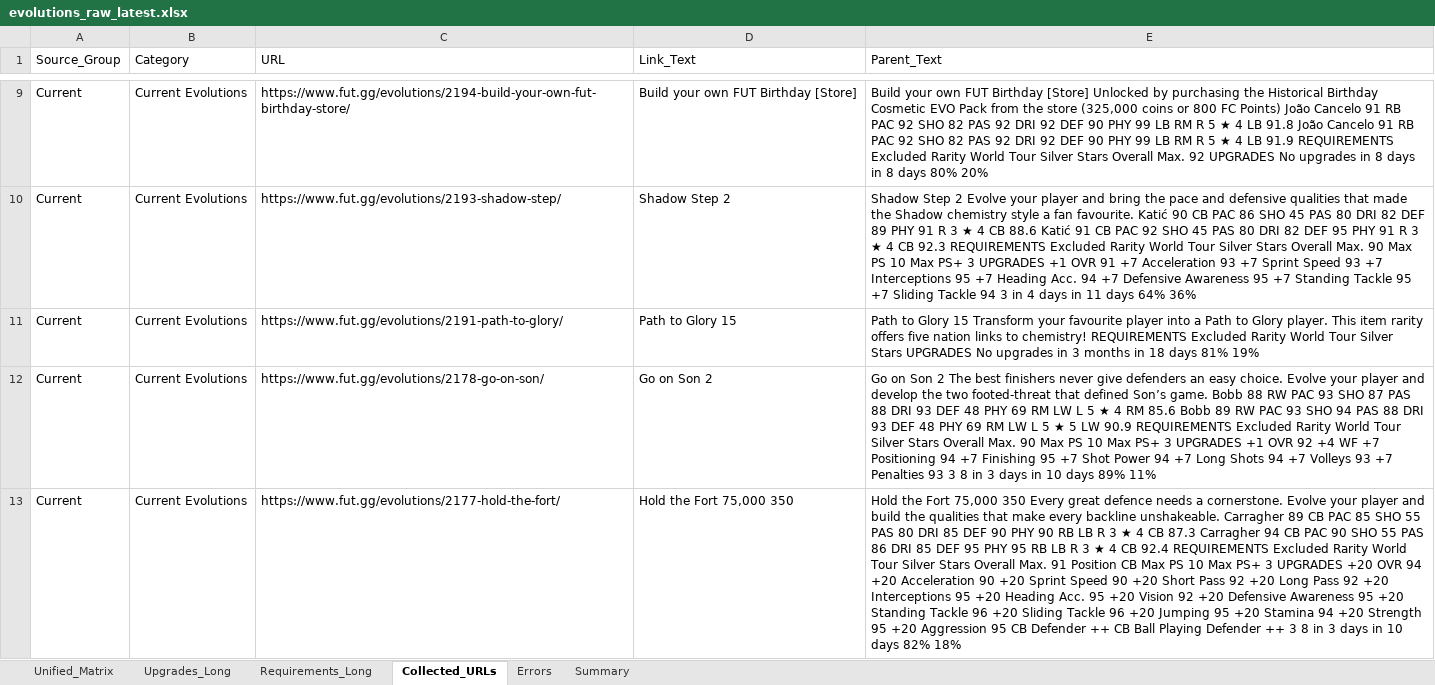
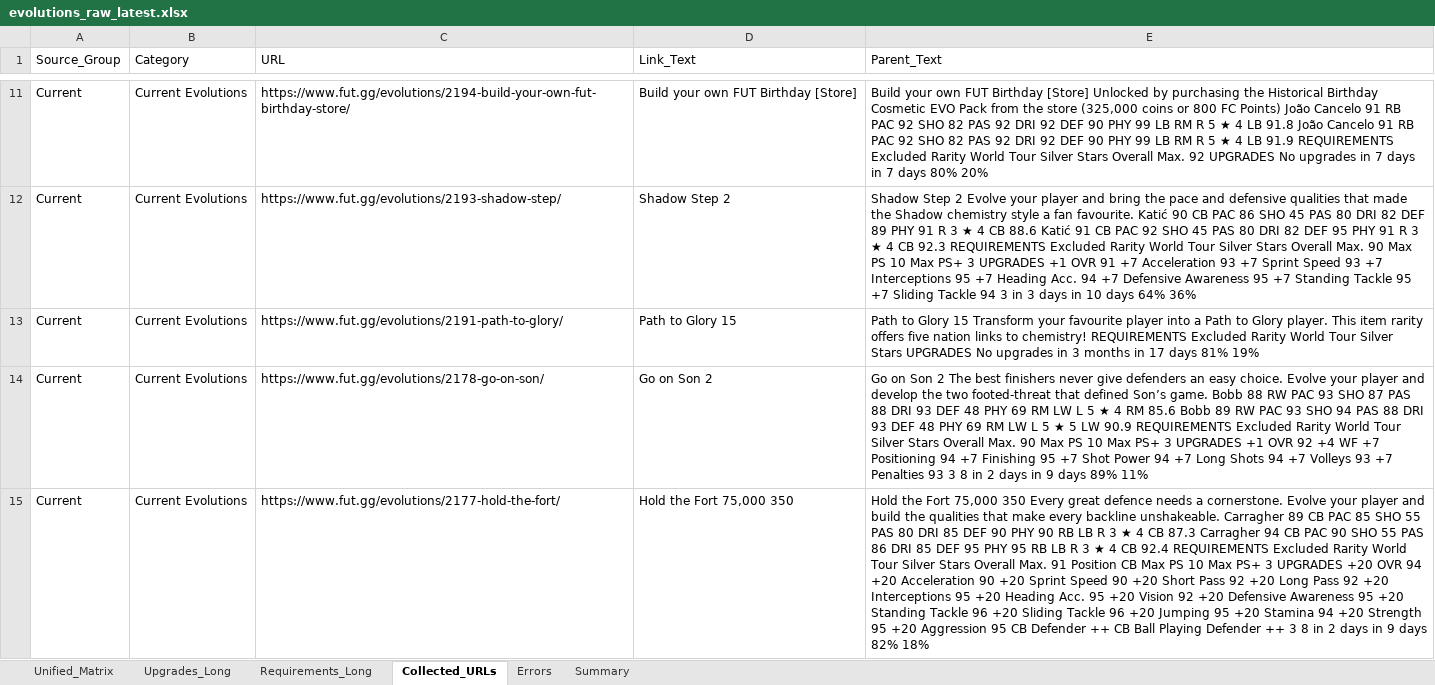
Before and after one commit to lemora87/futgg-objective-crawler, an Excel workbook: latest/evolutions_raw_latest.xlsx, sheet Collected_URLs, drawn as a sheet; only a part is shown, gaps mark what is left out; values as stored, in another font and other column widths than the file's, no borders; addresses are those after the commit; the diff covers the shown part only; the diff names each change by its address in the sheet, - before the commit and + after, or states it on an @@ line.

```diff
--- a/latest/evolutions_raw_latest.xlsx (sheet Collected_URLs)
+++ b/latest/evolutions_raw_latest.xlsx (sheet Collected_URLs)
-E11 (Parent_Text): …upgrades in 8 days in 8 days 80%…
+E11 (Parent_Text): …upgrades in 7 days in 7 days 80%…
-E12 (Parent_Text): …3 in 4 days in 11 days 64%…
+E12 (Parent_Text): …3 in 3 days in 10 days 64%…
-E13 (Parent_Text): …months in 18 days 81%…
+E13 (Parent_Text): …months in 17 days 81%…
-E14 (Parent_Text): …8 in 3 days in 10 days 89%…
+E14 (Parent_Text): …8 in 2 days in 9 days 89%…
-E15 (Parent_Text): …8 in 3 days in 10 days 82%…
+E15 (Parent_Text): …8 in 2 days in 9 days 82%…
```
Also changed, not shown: 2 added rows, 1 removed row and 41 edited cells elsewhere in this sheet, sheet Unified_Matrix, sheet Upgrades_Long, sheet Requirements_Long, sheet Summary, latest/evolutions_analysis_latest.xlsx.
